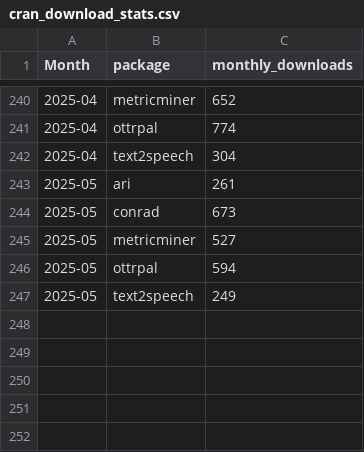
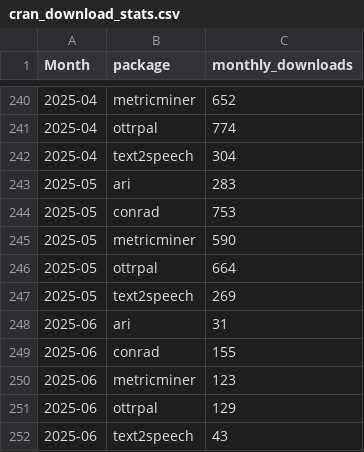
Before and after one commit to FredHutch/itn-dashboard, a CSV file: data/cran_download_stats.csv, drawn as a sheet; only a part is shown, gaps mark what is left out.

Commit message:
Refresh data

```diff
--- a/data/cran_download_stats.csv
+++ b/data/cran_download_stats.csv
@@ -242,6 +242,11 @@ Month,package,monthly_downloads
 2025-04,text2speech,304
-2025-05,ari,261
-2025-05,conrad,673
-2025-05,metricminer,527
-2025-05,ottrpal,594
-2025-05,text2speech,249
+2025-05,ari,283
+2025-05,conrad,753
+2025-05,metricminer,590
+2025-05,ottrpal,664
+2025-05,text2speech,269
+2025-06,ari,31
+2025-06,conrad,155
+2025-06,metricminer,123
+2025-06,ottrpal,129
+2025-06,text2speech,43
```
Also changed, not shown: data/itcr_course_metrics.csv, data/itcr_ga_metric_data.csv.
